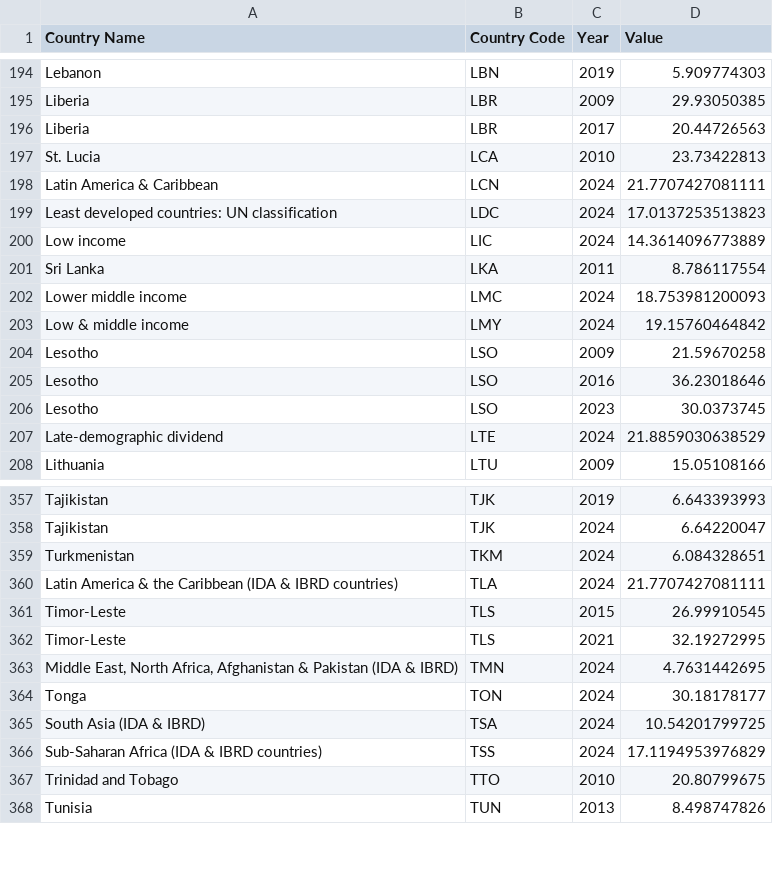
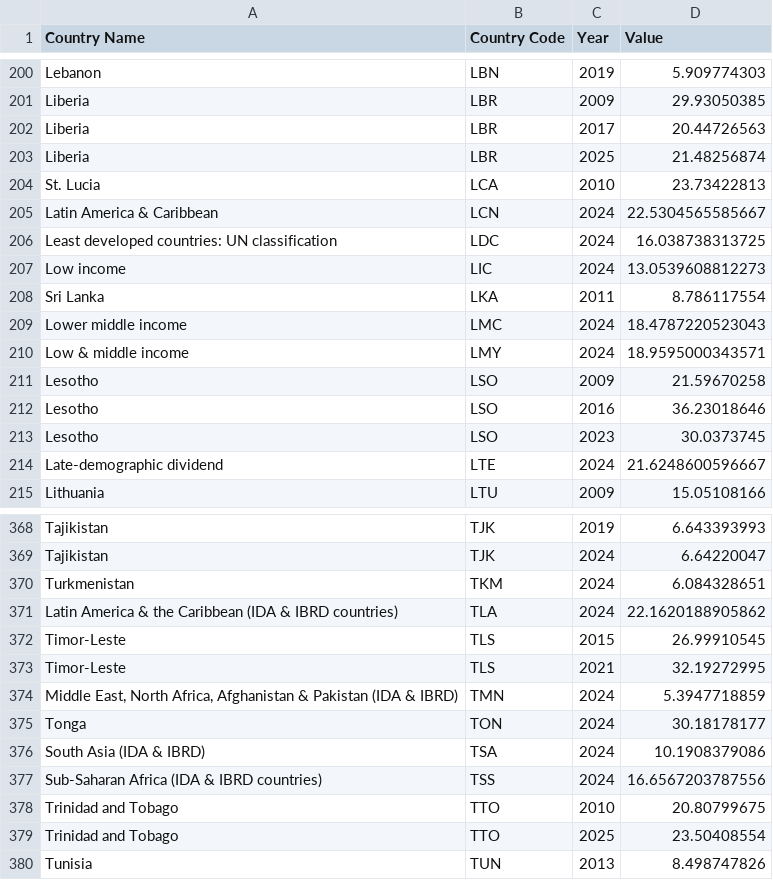
Before and after one commit to datasets/world-development-indicators, a CSV file: indicators/ic.frm.femm.zs/data.csv, drawn as a sheet; only a part is shown, gaps mark what is left out; the diff covers the shown part only.

```diff
--- a/indicators/ic.frm.femm.zs/data.csv
+++ b/indicators/ic.frm.femm.zs/data.csv
@@ -196,9 +202,10 @@ Liberia,LBR,2009,29.93050385
 Liberia,LBR,2017,20.44726563
+Liberia,LBR,2025,21.48256874
 St. Lucia,LCA,2010,23.73422813
-Latin America & Caribbean,LCN,2024,21.7707427081111
-Least developed countries: UN classification,LDC,2024,17.0137253513823
-Low income,LIC,2024,14.3614096773889
+Latin America & Caribbean,LCN,2024,22.5304565585667
+Least developed countries: UN classification,LDC,2024,16.038738313725
+Low income,LIC,2024,13.0539608812273
 Sri Lanka,LKA,2011,8.786117554
-Lower middle income,LMC,2024,18.753981200093
-Low & middle income,LMY,2024,19.15760464842
+Lower middle income,LMC,2024,18.4787220523043
+Low & middle income,LMY,2024,18.9595000343571
 Lesotho,LSO,2009,21.59670258
@@ -206,3 +213,3 @@ Lesotho,LSO,2016,36.23018646
 Lesotho,LSO,2023,30.0373745
-Late-demographic dividend,LTE,2024,21.8859030638529
+Late-demographic dividend,LTE,2024,21.6248600596667
 Lithuania,LTU,2009,15.05108166
@@ -359,10 +370,11 @@ Tajikistan,TJK,2024,6.64220047
 Turkmenistan,TKM,2024,6.084328651
-Latin America & the Caribbean (IDA & IBRD countries),TLA,2024,21.7707427081111
+Latin America & the Caribbean (IDA & IBRD countries),TLA,2024,22.1620188905862
 Timor-Leste,TLS,2015,26.99910545
 Timor-Leste,TLS,2021,32.19272995
-"Middle East, North Africa, Afghanistan & Pakistan (IDA & IBRD)",TMN,2024,4.7631442695
+"Middle East, North Africa, Afghanistan & Pakistan (IDA & IBRD)",TMN,2024,5.3947718859
 Tonga,TON,2024,30.18178177
-South Asia (IDA & IBRD),TSA,2024,10.54201799725
-Sub-Saharan Africa (IDA & IBRD countries),TSS,2024,17.1194953976829
+South Asia (IDA & IBRD),TSA,2024,10.1908379086
+Sub-Saharan Africa (IDA & IBRD countries),TSS,2024,16.6567203787556
 Trinidad and Tobago,TTO,2010,20.80799675
+Trinidad and Tobago,TTO,2025,23.50408554
 Tunisia,TUN,2013,8.498747826
```
Also changed, not shown: 10 added rows and 34 edited cells elsewhere in this file, indicators/ip.jrn.artc.sc/data.csv, indicators/pa.nus.pppc.rf/data.csv, 47 other files.
